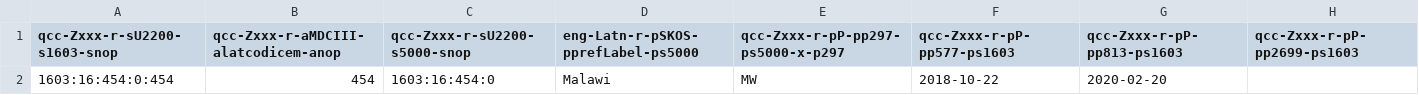
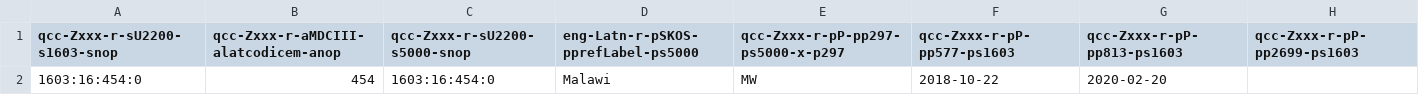
Before and after one commit to MDCIII/1603_16_454, a CSV file: 1603/16/454/0/1603_16_454_0.no1.bcp47.csv, drawn as a sheet.

```diff
--- a/1603/16/454/0/1603_16_454_0.no1.bcp47.csv
+++ b/1603/16/454/0/1603_16_454_0.no1.bcp47.csv
@@ -1,2 +1,2 @@
 qcc-Zxxx-r-sU2200-s1603-snop,qcc-Zxxx-r-aMDCIII-alatcodicem-anop,qcc-Zxxx-r-sU2200-s5000-snop,eng-Latn-r-pSKOS-pprefLabel-ps5000,qcc-Zxxx-r-pP-pp297-ps5000-x-p297,qcc-Zxxx-r-pP-pp577-ps1603,qcc-Zxxx-r-pP-pp813-ps1603,qcc-Zxxx-r-pP-pp2699-ps1603
-1603:16:454:0:454,454,1603:16:454:0,Malawi,MW,2018-10-22,2020-02-20,
+1603:16:454:0,454,1603:16:454:0,Malawi,MW,2018-10-22,2020-02-20,
```
Also changed, not shown: 1603/16/454/0/1603_16_454_0.no1.tm.hxl.csv.
